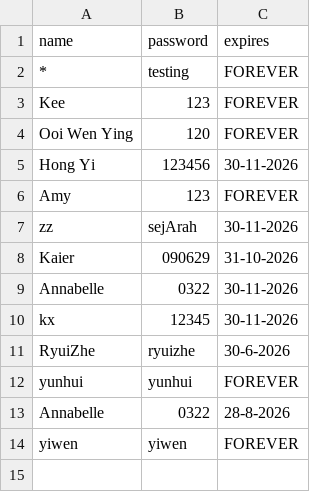
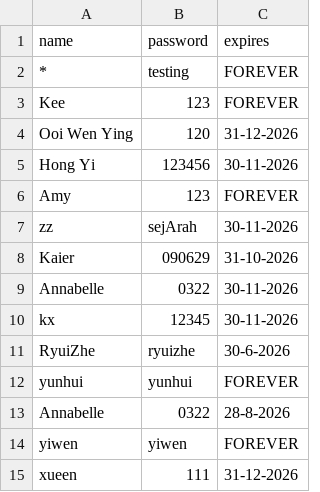
Before and after one commit to nobody0619/SPM-SEJ, a CSV file: Passwords.csv, drawn as a sheet.

Commit message:
Update Passwords.csv

```diff
--- a/Passwords.csv
+++ b/Passwords.csv
@@ -3,3 +3,3 @@ name,password,expires
 Kee,123,FOREVER
-Ooi Wen Ying,120,FOREVER
+Ooi Wen Ying,120,31-12-2026
 Hong Yi,123456,30-11-2026
@@ -14 +14,2 @@ Annabelle,0322,28-8-2026
 yiwen,yiwen,FOREVER
+xueen,111,31-12-2026
```
